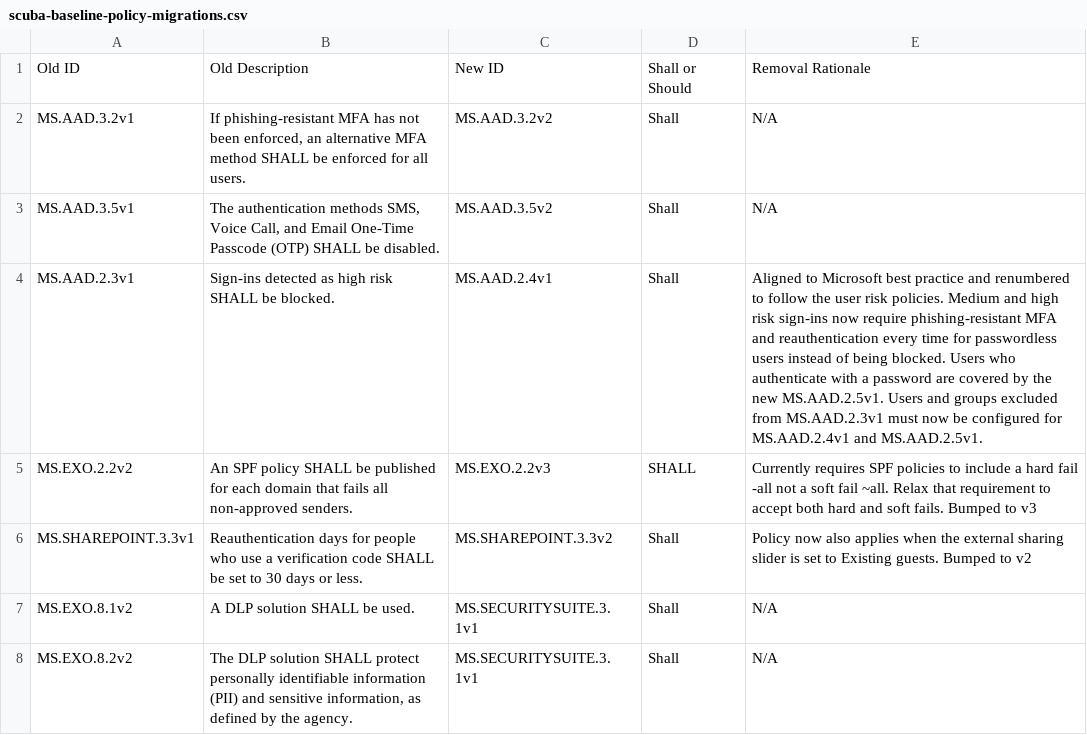
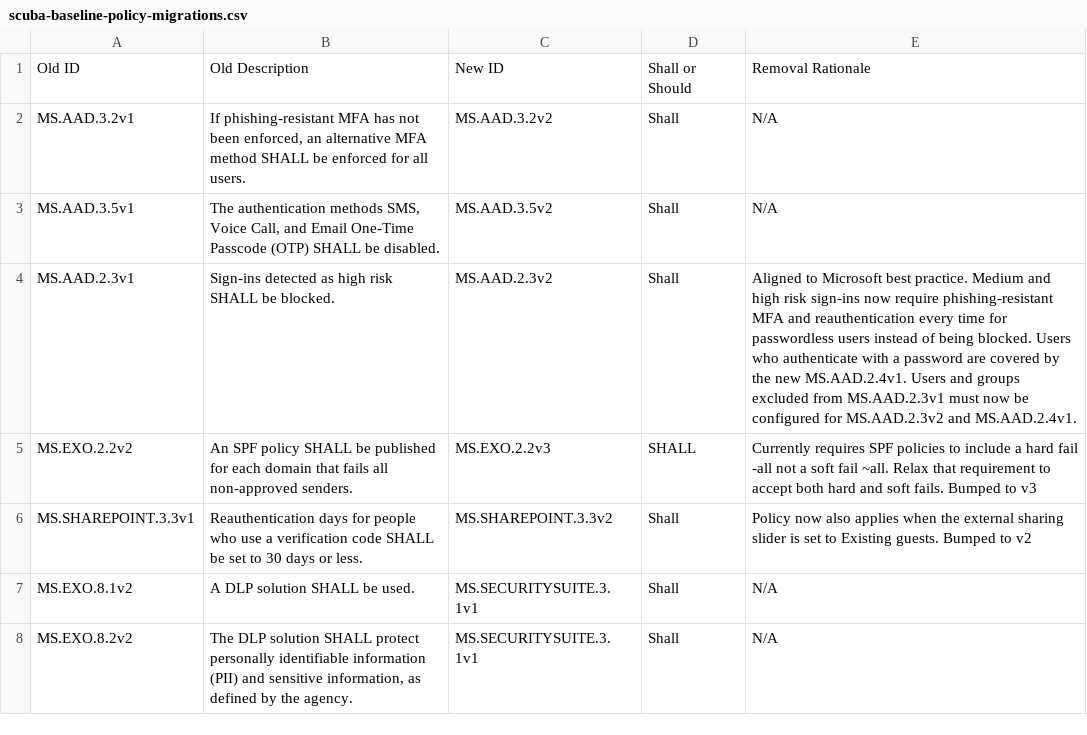
Before and after one commit to cisagov/ScubaGear, a CSV file: PowerShell/ScubaGear/mappings/scuba-baseline-policy-migrations.csv, drawn as a sheet; only a part is shown.

Commit message:
Revert sign-in risk policy renumbering; keep Diff, config app, and baseline JSON updates
Restore MS.AAD.2.3v2 and MS.AAD.2.4v1 in the baseline, Rego, schemas, mappings, sample configs, and test plans.

Keep the regenerated ScubaBaselines.json so the config app offers CapExclusions for both policies, the viewer test counts, and the same-product renumber alignment in Invoke-SCuBADiff. The shipped renumber table is empty because no policy is currently renumbered; its tests use a fixture entry.

```diff
--- a/PowerShell/ScubaGear/mappings/scuba-baseline-policy-migrations.csv
+++ b/PowerShell/ScubaGear/mappings/scuba-baseline-policy-migrations.csv
@@ -3,3 +3,3 @@ MS.AAD.3.2v1,"If phishing-resistant MFA has not been enforced, an alternative MF
 MS.AAD.3.5v1,"The authentication methods SMS, Voice Call, and Email One-Time Passcode (OTP) SHALL be disabled.",MS.AAD.3.5v2,Shall,N/A
-MS.AAD.2.3v1,Sign-ins detected as high risk SHALL be blocked.,MS.AAD.2.4v1,Shall,"Aligned to Microsoft best practice and renumbered to follow the user risk policies. Medium and high risk sign-ins now require phishing-resistant MFA and reauthentication every time for passwordless users instead of being blocked. Users who authenticate with a password are covered by the new MS.AAD.2.5v1. Users and groups excluded from MS.AAD.2.3v1 must now be configured for MS.AAD.2.4v1 and MS.AAD.2.5v1."
+MS.AAD.2.3v1,Sign-ins detected as high risk SHALL be blocked.,MS.AAD.2.3v2,Shall,"Aligned to Microsoft best practice. Medium and high risk sign-ins now require phishing-resistant MFA and reauthentication every time for passwordless users instead of being blocked. Users who authenticate with a password are covered by the new MS.AAD.2.4v1. Users and groups excluded from MS.AAD.2.3v1 must now be configured for MS.AAD.2.3v2 and MS.AAD.2.4v1."
 MS.EXO.2.2v2,An SPF policy SHALL be published for each domain that fails all non-approved senders.,MS.EXO.2.2v3,SHALL,Currently requires SPF policies to include a hard fail -all not a soft fail ~all. Relax that requirement to accept both hard and soft fails. Bumped to v3
```
Also changed, not shown: PowerShell/ScubaGear/mappings/scuba-to-nist-sp-800-53-r5-fedramp-high.csv, 18 other files.
